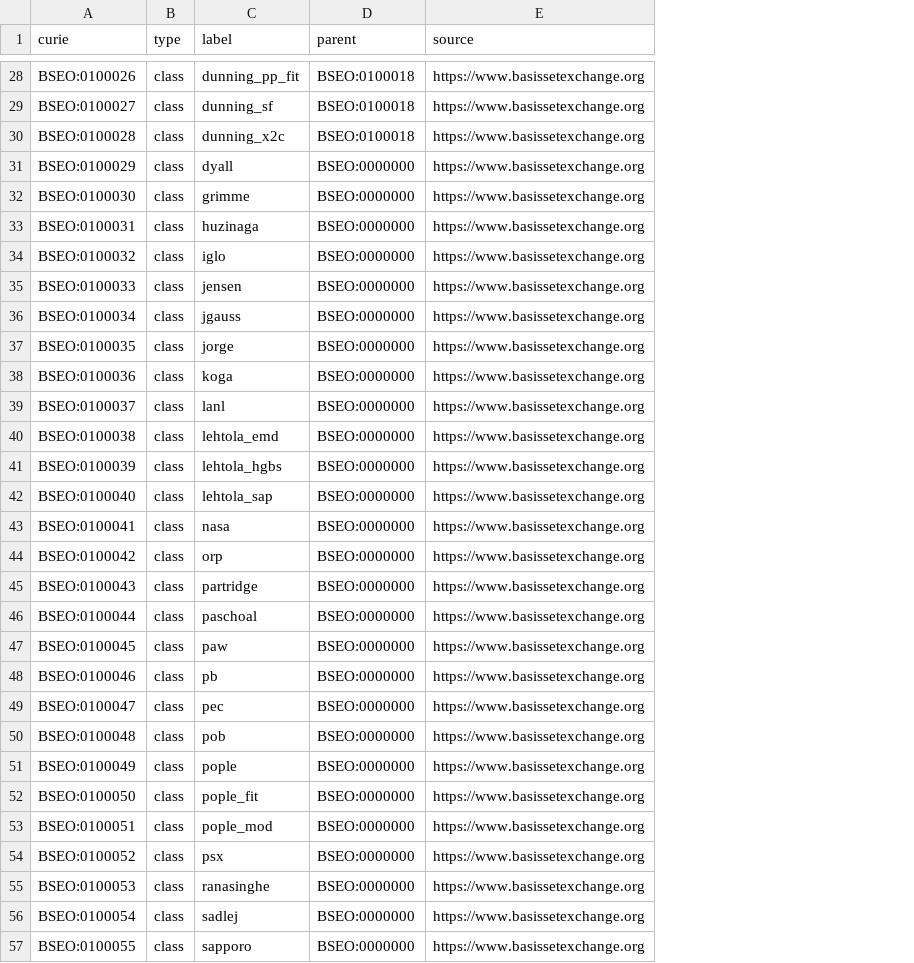
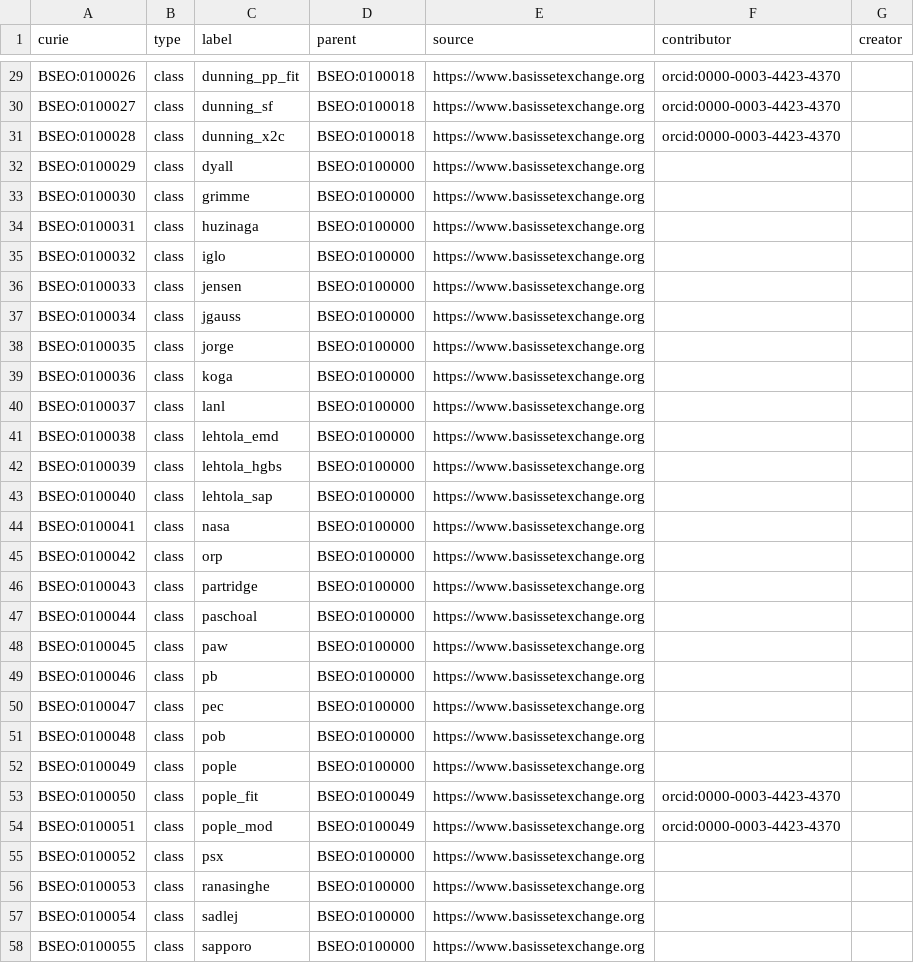
Before and after one commit to NFDI4Chem/basis-set-exchange-ontology, a TSV file: templates/families.tsv, drawn as a sheet; only a part is shown, gaps mark what is left out; addresses are those after the commit; the diff covers the shown part only; the diff names each change by its address in the sheet, - before the commit and + after, or states it on an @@ line.

```diff
--- a/templates/families.tsv
+++ b/templates/families.tsv
+column F (contributor), rows 29-54: orcid:0000-0003-4423-4370 | orcid:0000-0003-4423-4370 | orcid:0000-0003-4423-4370 |  |  |  |  |  |  |  |  |  |  |  |  |  |  |  |  |  |  |  |  |  | orcid:0000-0003-4423-4370 | orcid:0000-0003-4423-4370
+column G (creator), empty
-D32:D52 (parent): BSEO:0000000
+D32:D52 (parent): BSEO:0100000
-D53:D54 (parent): BSEO:0000000
+D53:D54 (parent): BSEO:0100049
-D55:D58 (parent): BSEO:0000000
+D55:D58 (parent): BSEO:0100000
```
Also changed, not shown: 7 added rows and 24 edited cells elsewhere in this file.
